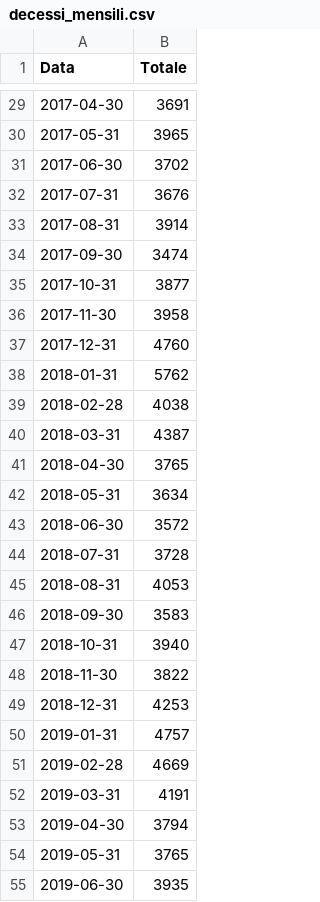
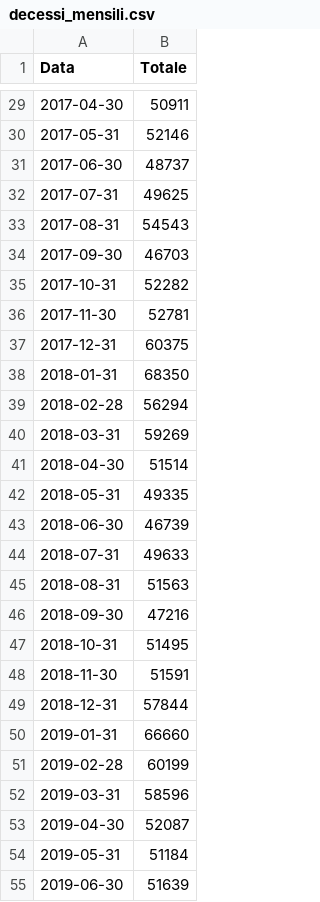
Before and after one commit to SofiaBlack/COVID-19_deaths_analysis, a CSV file: csv/decessi_mensili.csv, drawn as a sheet; only a part is shown, gaps mark what is left out; the diff covers the shown part only.

```diff
--- a/csv/decessi_mensili.csv
+++ b/csv/decessi_mensili.csv
@@ -29,27 +29,27 @@ Data,Totale
-2017-04-30,3691
-2017-05-31,3965
-2017-06-30,3702
-2017-07-31,3676
-2017-08-31,3914
-2017-09-30,3474
-2017-10-31,3877
-2017-11-30,3958
-2017-12-31,4760
-2018-01-31,5762
-2018-02-28,4038
-2018-03-31,4387
-2018-04-30,3765
-2018-05-31,3634
-2018-06-30,3572
-2018-07-31,3728
-2018-08-31,4053
-2018-09-30,3583
-2018-10-31,3940
-2018-11-30,3822
-2018-12-31,4253
-2019-01-31,4757
-2019-02-28,4669
-2019-03-31,4191
-2019-04-30,3794
-2019-05-31,3765
-2019-06-30,3935
+2017-04-30,50911
+2017-05-31,52146
+2017-06-30,48737
+2017-07-31,49625
+2017-08-31,54543
+2017-09-30,46703
+2017-10-31,52282
+2017-11-30,52781
+2017-12-31,60375
+2018-01-31,68350
+2018-02-28,56294
+2018-03-31,59269
+2018-04-30,51514
+2018-05-31,49335
+2018-06-30,46739
+2018-07-31,49633
+2018-08-31,51563
+2018-09-30,47216
+2018-10-31,51495
+2018-11-30,51591
+2018-12-31,57844
+2019-01-31,66660
+2019-02-28,60199
+2019-03-31,58596
+2019-04-30,52087
+2019-05-31,51184
+2019-06-30,51639
```
Also changed, not shown: 37 edited cells elsewhere in this file, 1 other file.
